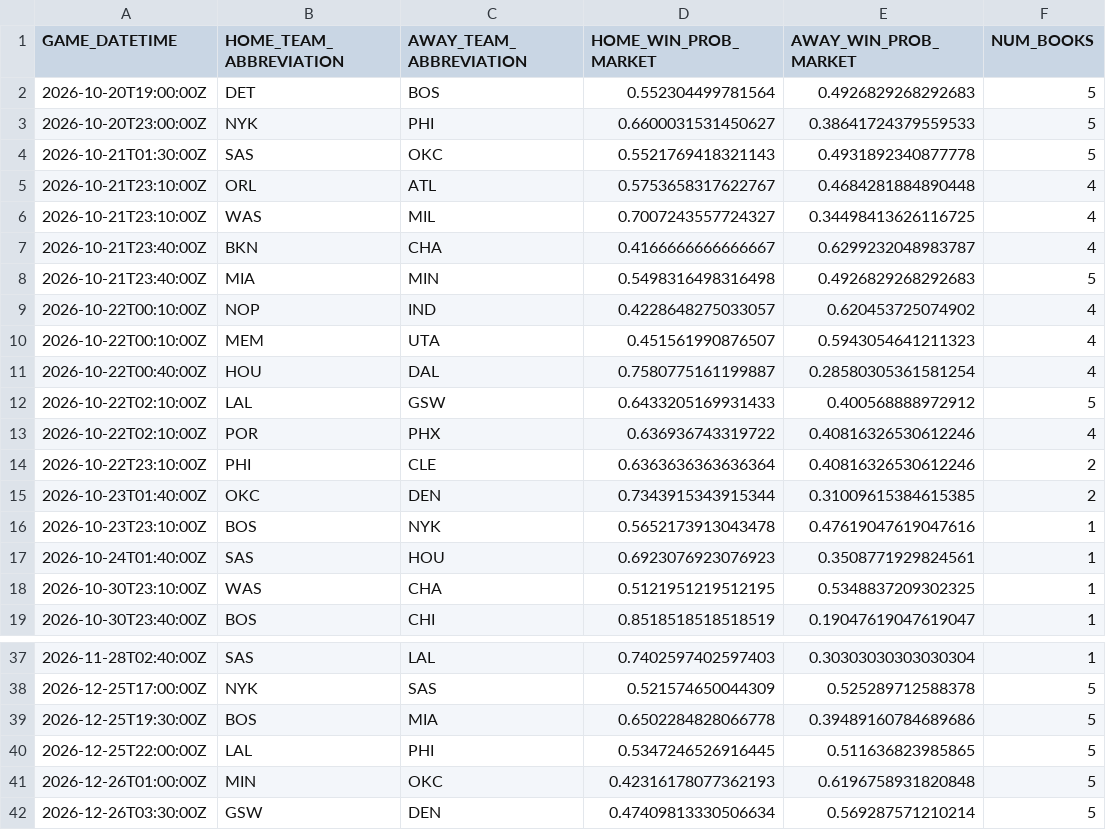
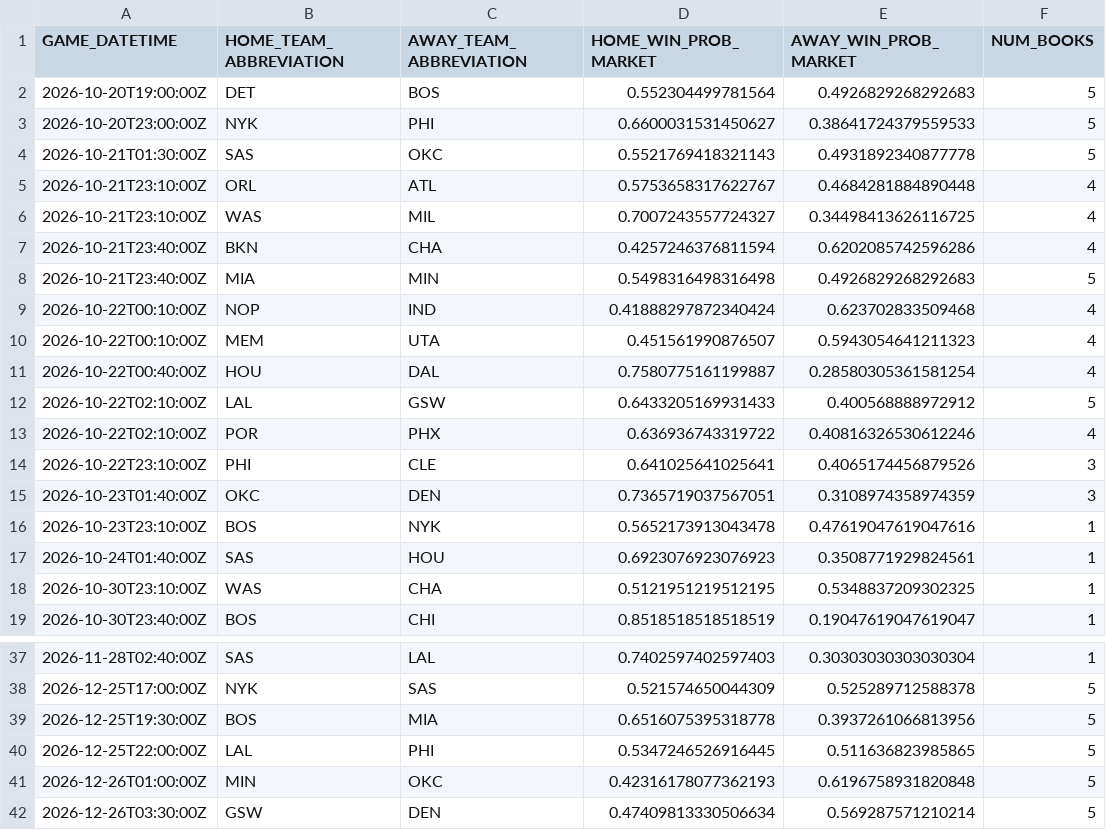
Before and after one commit to manavgupta26012-code/nba-predictor, a CSV file: data/live_odds.csv, drawn as a sheet; only a part is shown, gaps mark what is left out.

```diff
--- a/data/live_odds.csv
+++ b/data/live_odds.csv
@@ -6,5 +6,5 @@ GAME_DATETIME,HOME_TEAM_ABBREVIATION,AWAY_TEAM_ABBREVIATION,HOME_WIN_PROB_MARKET
 2026-10-21T23:10:00Z,WAS,MIL,0.7007243557724327,0.34498413626116725,4
-2026-10-21T23:40:00Z,BKN,CHA,0.4166666666666667,0.6299232048983787,4
+2026-10-21T23:40:00Z,BKN,CHA,0.4257246376811594,0.6202085742596286,4
 2026-10-21T23:40:00Z,MIA,MIN,0.5498316498316498,0.4926829268292683,5
-2026-10-22T00:10:00Z,NOP,IND,0.4228648275033057,0.620453725074902,4
+2026-10-22T00:10:00Z,NOP,IND,0.41888297872340424,0.623702833509468,4
 2026-10-22T00:10:00Z,MEM,UTA,0.451561990876507,0.5943054641211323,4
@@ -13,4 +13,4 @@ GAME_DATETIME,HOME_TEAM_ABBREVIATION,AWAY_TEAM_ABBREVIATION,HOME_WIN_PROB_MARKET
 2026-10-22T02:10:00Z,POR,PHX,0.636936743319722,0.40816326530612246,4
-2026-10-22T23:10:00Z,PHI,CLE,0.6363636363636364,0.40816326530612246,2
-2026-10-23T01:40:00Z,OKC,DEN,0.7343915343915344,0.31009615384615385,2
+2026-10-22T23:10:00Z,PHI,CLE,0.641025641025641,0.4065174456879526,3
+2026-10-23T01:40:00Z,OKC,DEN,0.7365719037567051,0.3108974358974359,3
 2026-10-23T23:10:00Z,BOS,NYK,0.5652173913043478,0.47619047619047616,1
@@ -38,3 +38,3 @@ GAME_DATETIME,HOME_TEAM_ABBREVIATION,AWAY_TEAM_ABBREVIATION,HOME_WIN_PROB_MARKET
 2026-12-25T17:00:00Z,NYK,SAS,0.521574650044309,0.525289712588378,5
-2026-12-25T19:30:00Z,BOS,MIA,0.6502284828066778,0.39489160784689686,5
+2026-12-25T19:30:00Z,BOS,MIA,0.6516075395318778,0.3937261066813956,5
 2026-12-25T22:00:00Z,LAL,PHI,0.5347246526916445,0.511636823985865,5
```
